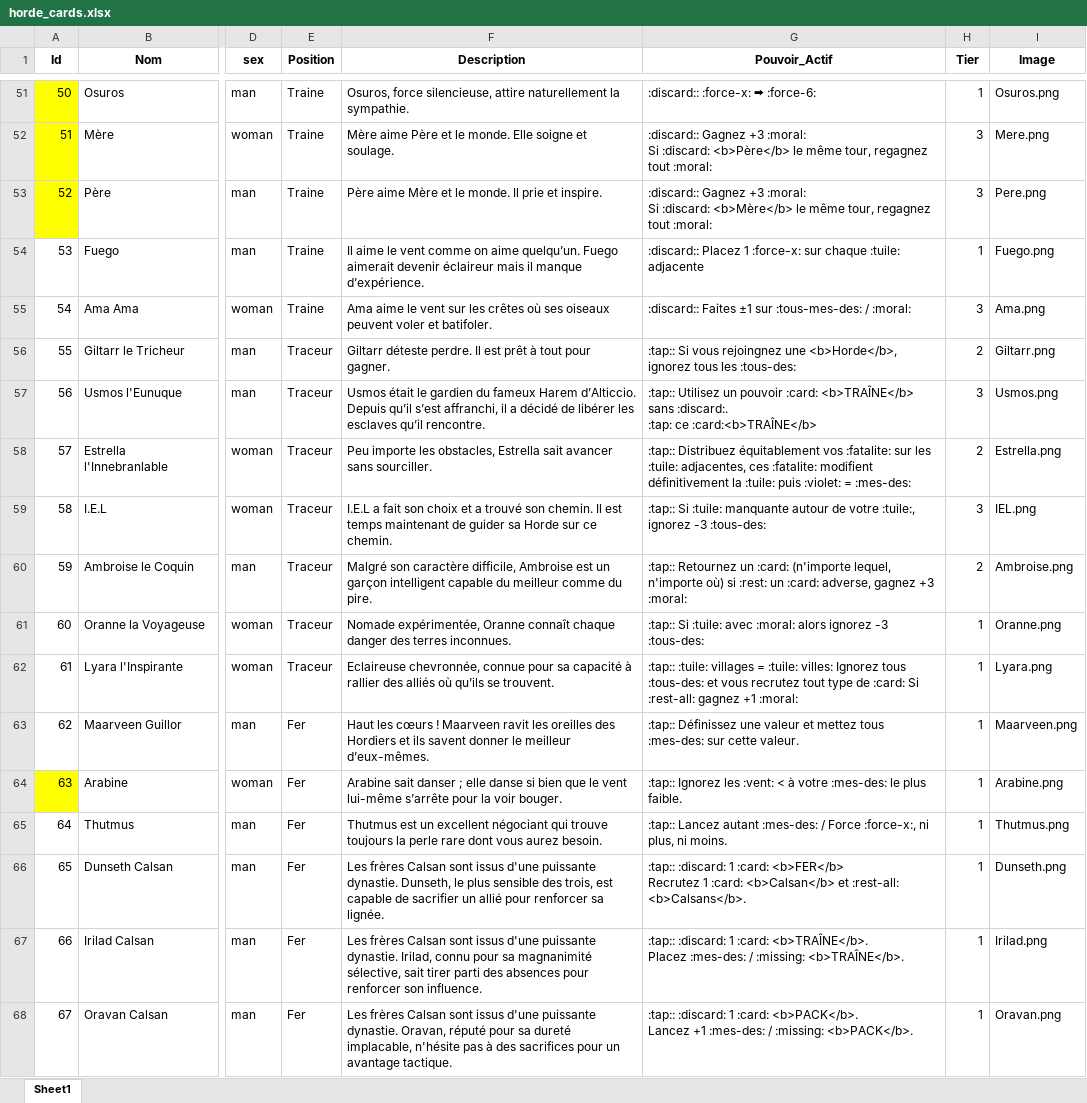
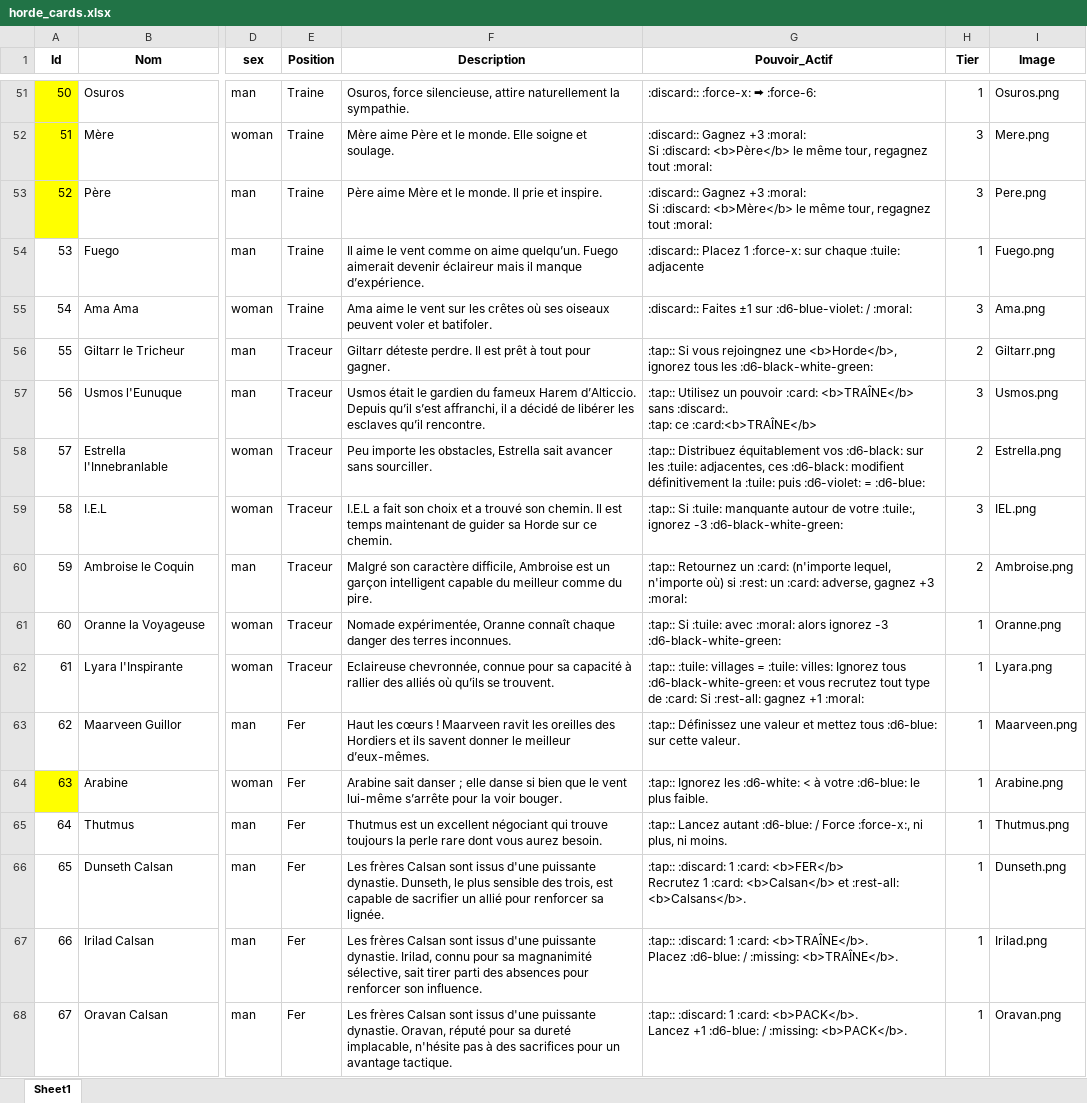
Before and after one commit to davidoliviersaban/windwalkers-cardgame, an Excel workbook: src/resources/horde_cards.xlsx, sheet Sheet1, drawn as a sheet; only a part is shown, gaps mark what is left out; values as stored, in another font and other column widths than the file's, no borders; ↵ is a line break in a cell; the diff covers the shown part only; the diff names each change by its address in the sheet, - before the commit and + after, or states it on an @@ line.

```diff
--- a/src/resources/horde_cards.xlsx (sheet Sheet1)
+++ b/src/resources/horde_cards.xlsx (sheet Sheet1)
-G55 (Pouvoir_Actif): …±1 sur :tous-mes-des: / :moral:
+G55 (Pouvoir_Actif): …±1 sur :d6-blue-violet: / :moral:
-G56 (Pouvoir_Actif): …tous les :tous-des:
+G56 (Pouvoir_Actif): …tous les :d6-black-white-green:
-G58 (Pouvoir_Actif): …équitablement vos :fatalite: sur les :tuile: adjacentes, ces :fatalite: modifient définitivement la :tuile: puis :violet: = :mes-des:
+G58 (Pouvoir_Actif): …équitablement vos :d6-black: sur les :tuile: adjacentes, ces :d6-black: modifient définitivement la :tuile: puis :d6-violet: = :d6-blue:
-G59 (Pouvoir_Actif): …ignorez -3 :tous-des:
+G59 (Pouvoir_Actif): …ignorez -3 :d6-black-white-green:
-G61 (Pouvoir_Actif): …ignorez -3 :tous-des:
+G61 (Pouvoir_Actif): …ignorez -3 :d6-black-white-green:
-G62 (Pouvoir_Actif): …Ignorez tous :tous-des: et vous…
+G62 (Pouvoir_Actif): …Ignorez tous :d6-black-white-green: et vous…
-G63 (Pouvoir_Actif): …mettez tous :mes-des: sur cette…
+G63 (Pouvoir_Actif): …mettez tous :d6-blue: sur cette…
-G64 (Pouvoir_Actif): …Ignorez les :vent: < à votre :mes-des: le plus…
+G64 (Pouvoir_Actif): …Ignorez les :d6-white: < à votre :d6-blue: le plus…
-G65 (Pouvoir_Actif): …Lancez autant :mes-des: / Force…
+G65 (Pouvoir_Actif): …Lancez autant :d6-blue: / Force…
-G67 (Pouvoir_Actif): …<b>TRAÎNE</b>. ↵ Placez :mes-des: / :missing:…
+G67 (Pouvoir_Actif): …<b>TRAÎNE</b>. ↵ Placez :d6-blue: / :missing:…
-G68 (Pouvoir_Actif): …Lancez +1 :mes-des: / :missing:…
+G68 (Pouvoir_Actif): …Lancez +1 :d6-blue: / :missing:…
```
Also changed, not shown: 51 edited cells elsewhere in this sheet, 4 other files.
